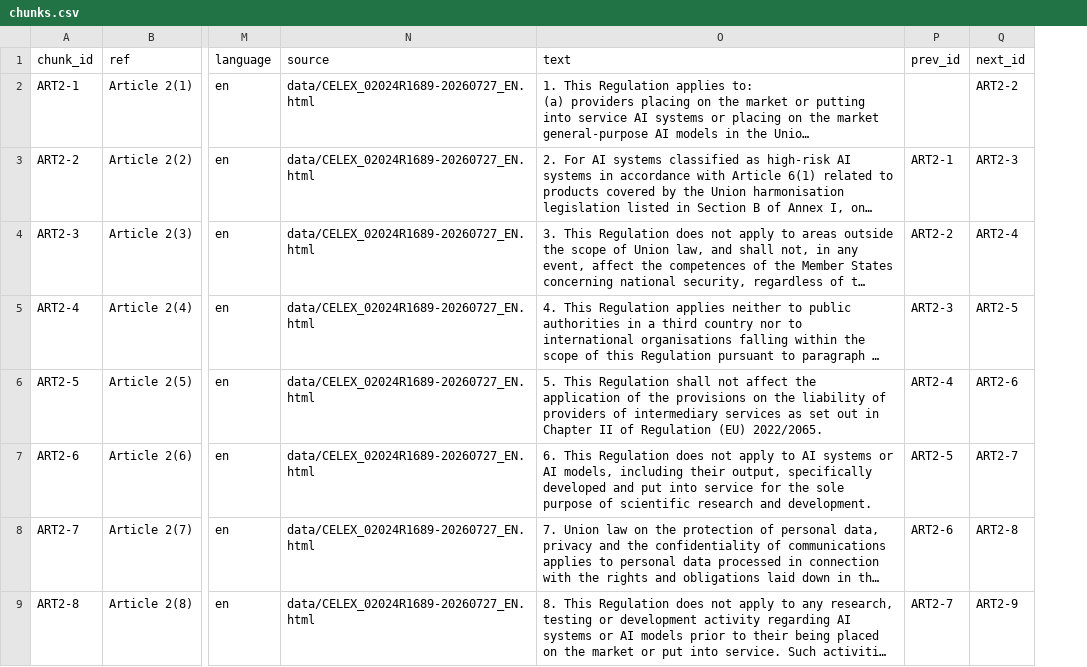
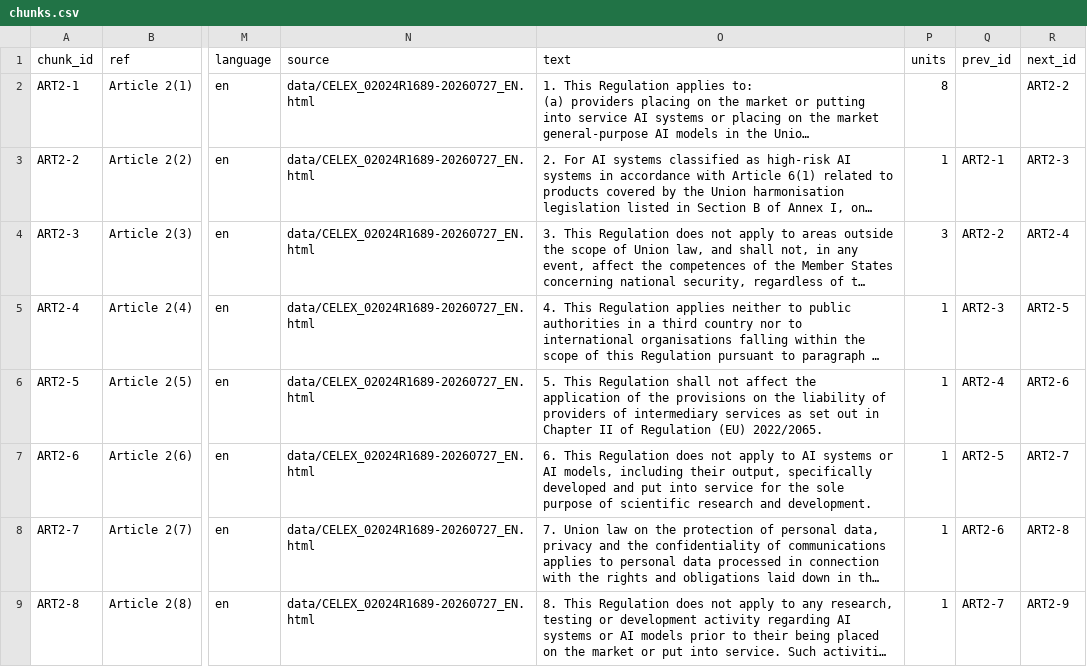
Before and after one commit to ELIZA-DI502/ELIZA_DI502_ORGANIZATION, a CSV file: data/chunks.csv, drawn as a sheet; only a part is shown, gaps mark what is left out; long unchanged cells end in …; the diff names each change by its address in the sheet, - before the commit and + after, or states it on an @@ line.

Commit message:
KAN-93: explain the chunking choices in the notebook and add statistics
- Why one chunk per provision, what is taken (103 provisions, full text)
  and what is left out (scope C-01).
- Tables: provisions by priority and area, the units of Article 6(3) with
  their points, one example chunk of every kind, chunk statistics by area.
- New step 7: comparison with fixed-size chunks of 1,000 characters
  (36 of 39 pieces mix two or more provisions; ours: 0).
- Each chunk records how many units it has (units); the chunk texts are unchanged.

```diff
--- a/data/chunks.csv
+++ b/data/chunks.csv
+column P (units), rows 2-9: 8 | 1 | 3 | 1 | 1 | 1 | 1 | 1
```
Also changed, not shown: 2 other files.
